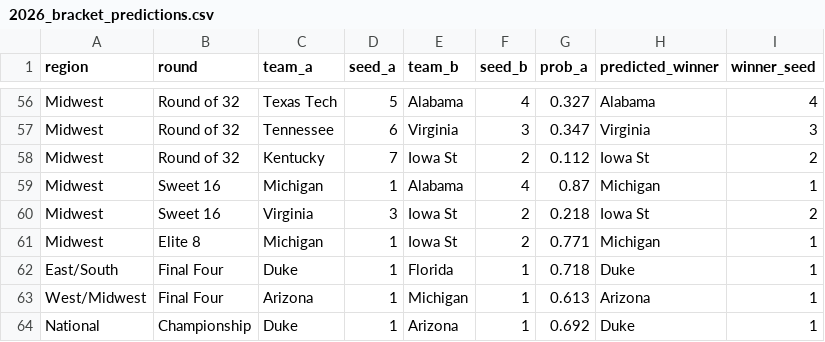
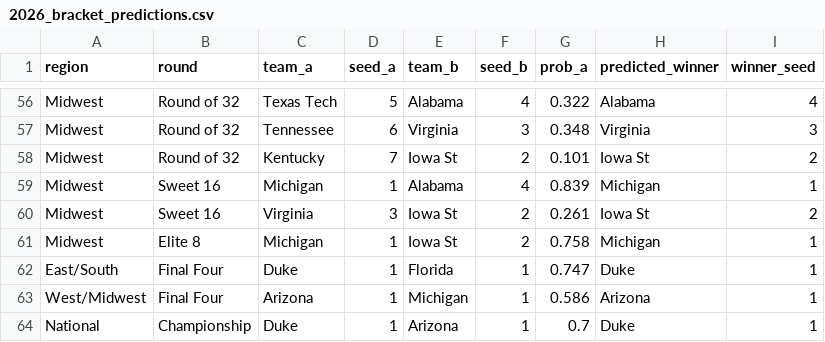
Before and after one commit to fmclaughlin44/marchmadnessproject, a CSV file: 2026_bracket_predictions.csv, drawn as a sheet; only a part is shown, gaps mark what is left out; the diff covers the shown part only; the diff names each change by its address in the sheet, - before the commit and + after, or states it on an @@ line.

```diff
--- a/2026_bracket_predictions.csv
+++ b/2026_bracket_predictions.csv
-G56 (prob_a): 0.327
+G56 (prob_a): 0.322
-G57 (prob_a): 0.347
+G57 (prob_a): 0.348
-G58 (prob_a): 0.112
+G58 (prob_a): 0.101
-G59 (prob_a): 0.87
+G59 (prob_a): 0.839
-G60 (prob_a): 0.218
+G60 (prob_a): 0.261
-G61 (prob_a): 0.771
+G61 (prob_a): 0.758
-G62 (prob_a): 0.718
+G62 (prob_a): 0.747
-G63 (prob_a): 0.613
+G63 (prob_a): 0.586
-G64 (prob_a): 0.692
+G64 (prob_a): 0.7
```
Also changed, not shown: 57 edited cells elsewhere in this file, submission_2026.csv, 2 other files.
